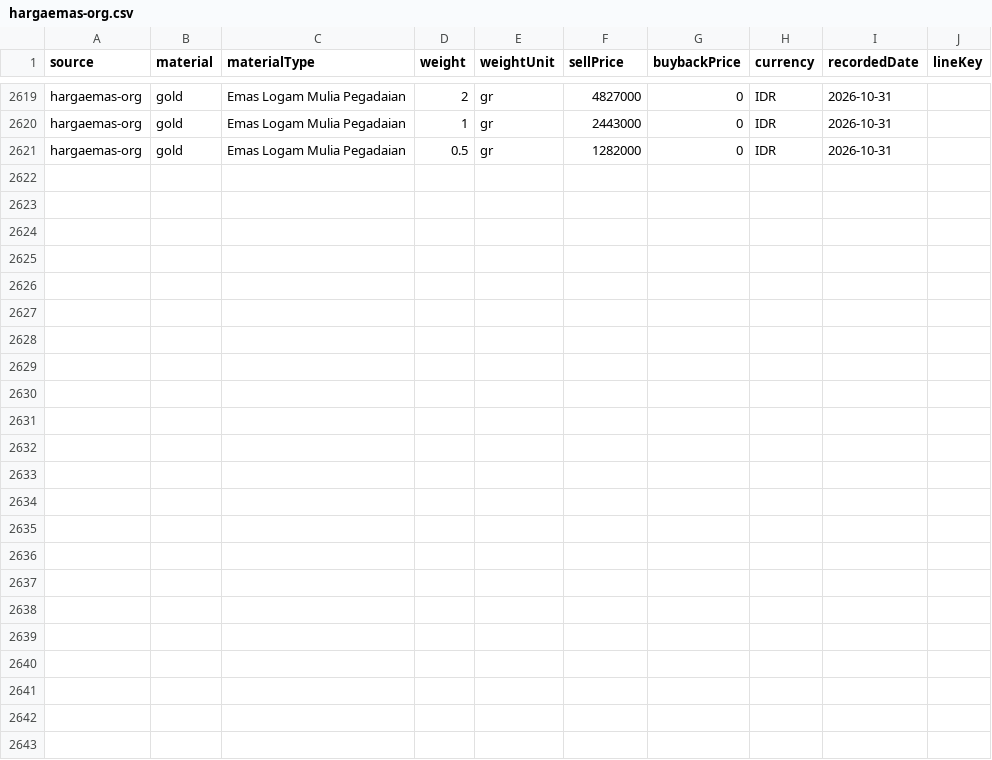
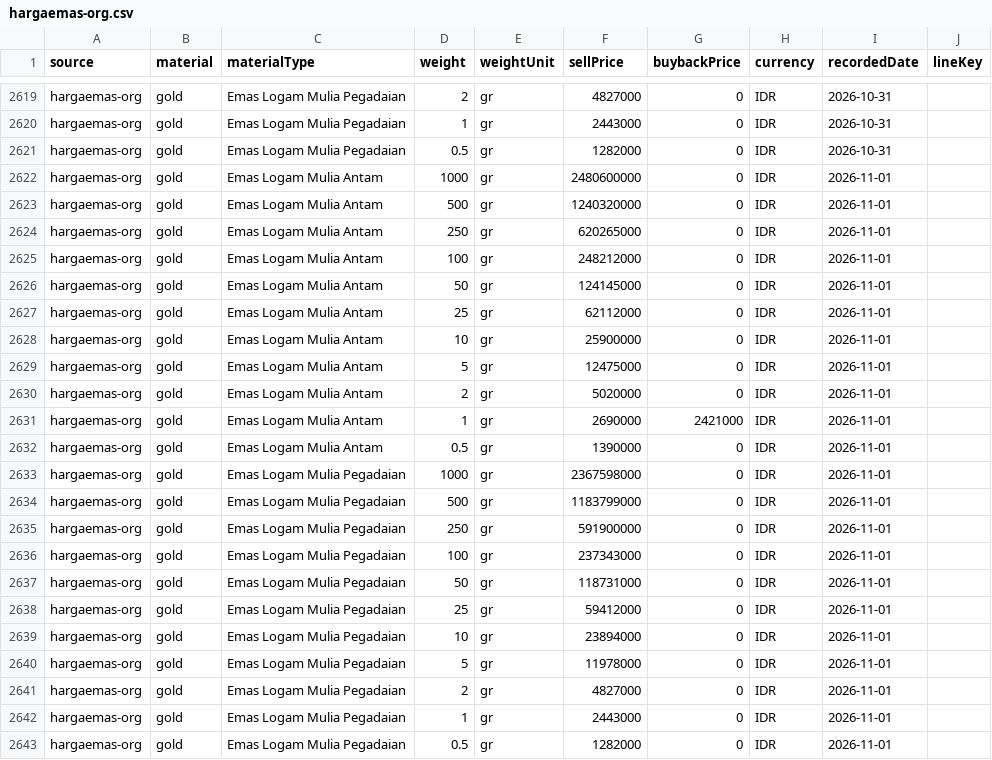
Before and after one commit to iamutaki/logam-mulia-api, a CSV file: backup/prices/hargaemas-org.csv, drawn as a sheet; only a part is shown, gaps mark what is left out.

```diff
--- a/backup/prices/hargaemas-org.csv
+++ b/backup/prices/hargaemas-org.csv
@@ -2621 +2621,23 @@ source,material,materialType,weight,weightUnit,sellPrice,buybackPrice,currency,r
 "hargaemas-org","gold","Emas Logam Mulia Pegadaian",0.5,"gr",1282000,0,"IDR","2026-10-31",""
+"hargaemas-org","gold","Emas Logam Mulia Antam",1000,"gr",2480600000,0,"IDR","2026-11-01",""
+"hargaemas-org","gold","Emas Logam Mulia Antam",500,"gr",1240320000,0,"IDR","2026-11-01",""
+"hargaemas-org","gold","Emas Logam Mulia Antam",250,"gr",620265000,0,"IDR","2026-11-01",""
+"hargaemas-org","gold","Emas Logam Mulia Antam",100,"gr",248212000,0,"IDR","2026-11-01",""
+"hargaemas-org","gold","Emas Logam Mulia Antam",50,"gr",124145000,0,"IDR","2026-11-01",""
+"hargaemas-org","gold","Emas Logam Mulia Antam",25,"gr",62112000,0,"IDR","2026-11-01",""
+"hargaemas-org","gold","Emas Logam Mulia Antam",10,"gr",25900000,0,"IDR","2026-11-01",""
+"hargaemas-org","gold","Emas Logam Mulia Antam",5,"gr",12475000,0,"IDR","2026-11-01",""
+"hargaemas-org","gold","Emas Logam Mulia Antam",2,"gr",5020000,0,"IDR","2026-11-01",""
+"hargaemas-org","gold","Emas Logam Mulia Antam",1,"gr",2690000,2421000,"IDR","2026-11-01",""
+"hargaemas-org","gold","Emas Logam Mulia Antam",0.5,"gr",1390000,0,"IDR","2026-11-01",""
+"hargaemas-org","gold","Emas Logam Mulia Pegadaian",1000,"gr",2367598000,0,"IDR","2026-11-01",""
+"hargaemas-org","gold","Emas Logam Mulia Pegadaian",500,"gr",1183799000,0,"IDR","2026-11-01",""
+"hargaemas-org","gold","Emas Logam Mulia Pegadaian",250,"gr",591900000,0,"IDR","2026-11-01",""
+"hargaemas-org","gold","Emas Logam Mulia Pegadaian",100,"gr",237343000,0,"IDR","2026-11-01",""
+"hargaemas-org","gold","Emas Logam Mulia Pegadaian",50,"gr",118731000,0,"IDR","2026-11-01",""
+"hargaemas-org","gold","Emas Logam Mulia Pegadaian",25,"gr",59412000,0,"IDR","2026-11-01",""
+"hargaemas-org","gold","Emas Logam Mulia Pegadaian",10,"gr",23894000,0,"IDR","2026-11-01",""
+"hargaemas-org","gold","Emas Logam Mulia Pegadaian",5,"gr",11978000,0,"IDR","2026-11-01",""
+"hargaemas-org","gold","Emas Logam Mulia Pegadaian",2,"gr",4827000,0,"IDR","2026-11-01",""
+"hargaemas-org","gold","Emas Logam Mulia Pegadaian",1,"gr",2443000,0,"IDR","2026-11-01",""
+"hargaemas-org","gold","Emas Logam Mulia Pegadaian",0.5,"gr",1282000,0,"IDR","2026-11-01",""
```
Also changed, not shown: backup/prices/anekalogam.csv, backup/prices/cermati.csv, 10 other files.
